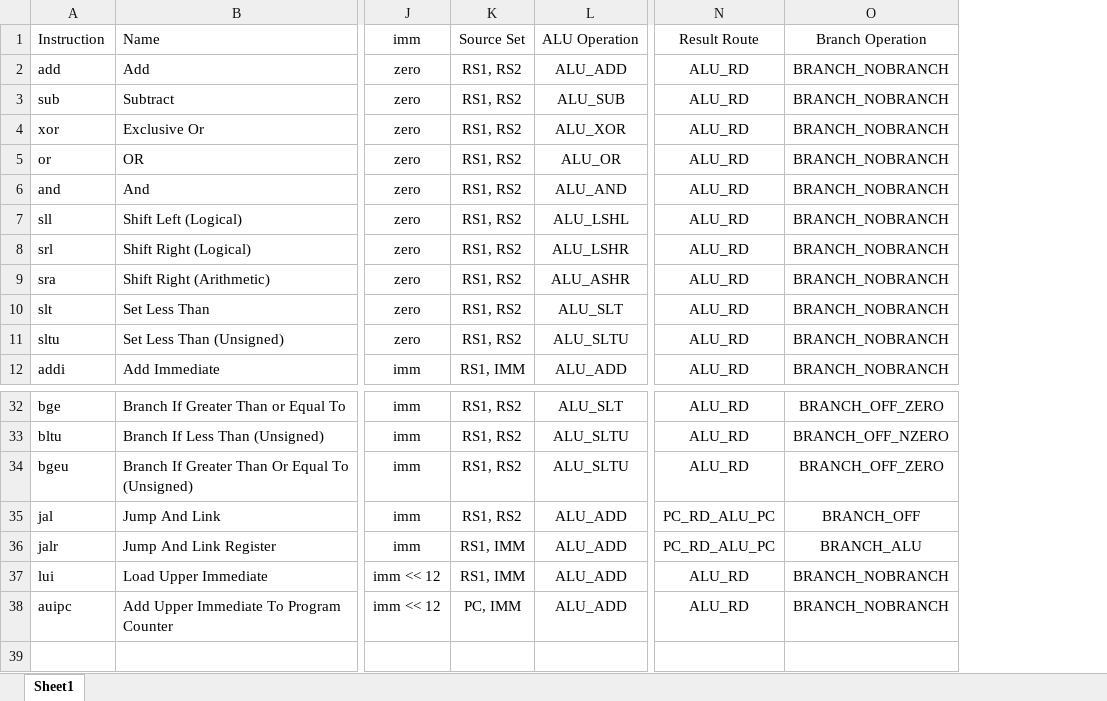
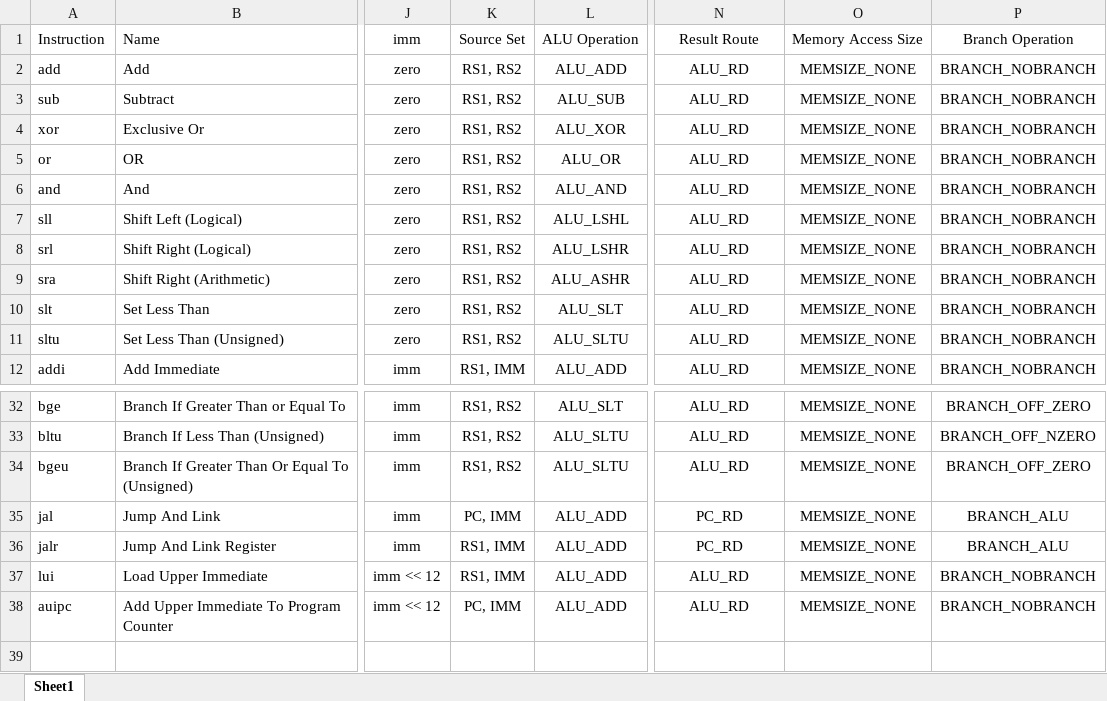
Before and after one commit to ArinZBryan/RV32I, an Excel workbook: RV32I_Decodings.xlsx, sheet Sheet1, drawn as a sheet; only a part is shown, gaps mark what is left out; values as stored, in another font and other column widths than the file's, no borders; addresses are those after the commit; the diff names each change by its address in the sheet, - before the commit and + after, or states it on an @@ line.

```diff
--- a/RV32I_Decodings.xlsx (sheet Sheet1)
+++ b/RV32I_Decodings.xlsx (sheet Sheet1)
+column O, rows 1-12: Memory Access Size | MEMSIZE_NONE | MEMSIZE_NONE | MEMSIZE_NONE | MEMSIZE_NONE | MEMSIZE_NONE | MEMSIZE_NONE | MEMSIZE_NONE | MEMSIZE_NONE | MEMSIZE_NONE | MEMSIZE_NONE | MEMSIZE_NONE; rows 32-38: all MEMSIZE_NONE
-K35: RS1, RS2
+K35: PC, IMM
-N35:N36: PC_RD_ALU_PC
+N35:N36: PC_RD
-P35: BRANCH_OFF
+P35: BRANCH_ALU
```
Also changed, not shown: formulas that keep their value, 3 other files.
